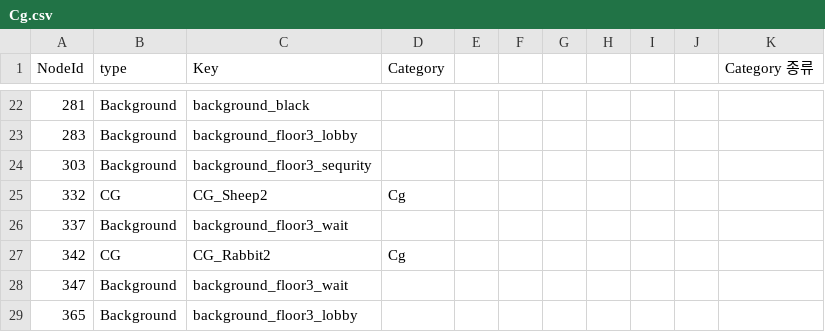
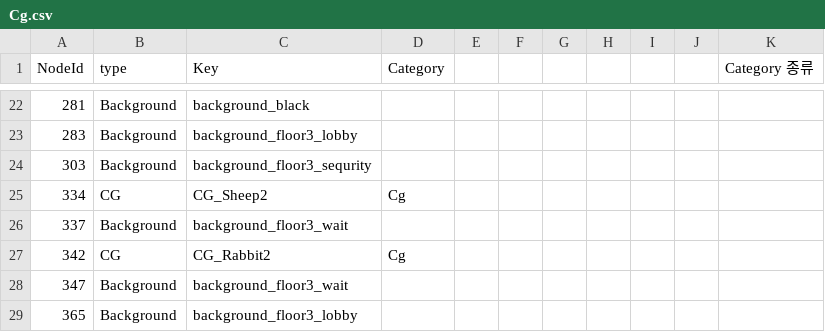
Before and after one commit to astelluna/ANIMALAB, a CSV file: Assets/Resources/StoryData/CSV/Cg.csv, drawn as a sheet; only a part is shown, gaps mark what is left out.

```diff
--- a/Assets/Resources/StoryData/CSV/Cg.csv
+++ b/Assets/Resources/StoryData/CSV/Cg.csv
@@ -24,3 +24,3 @@ NodeId,type,Key,Category,,,,,,,Category 종류
 303,Background,background_floor3_sequrity,,,,,,,,
-332,CG,CG_Sheep2,Cg,,,,,,,
+334,CG,CG_Sheep2,Cg,,,,,,,
 337,Background,background_floor3_wait,,,,,,,,
```
Also changed, not shown: Assets/Resources/StoryData/CSV/CharacterSprite.csv, Assets/Resources/StoryData/CSV/Choicecondition.csv, 57 other files.
